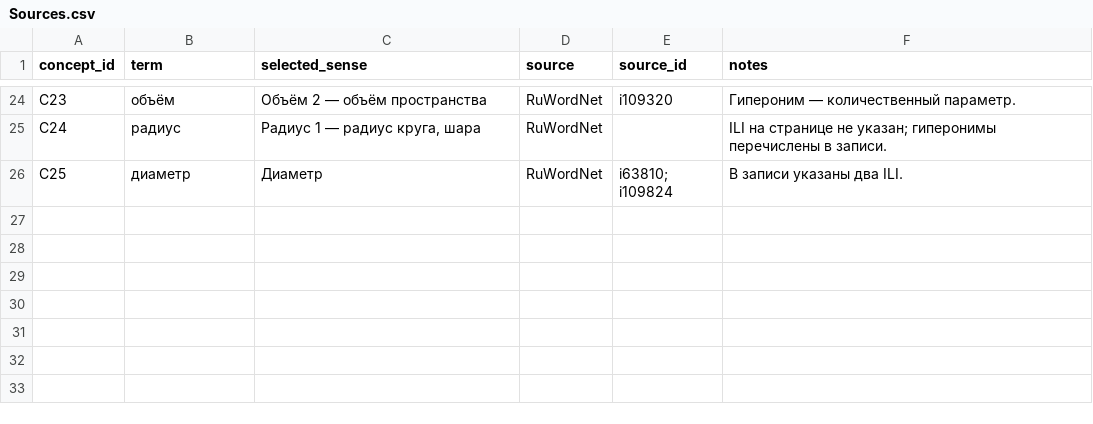
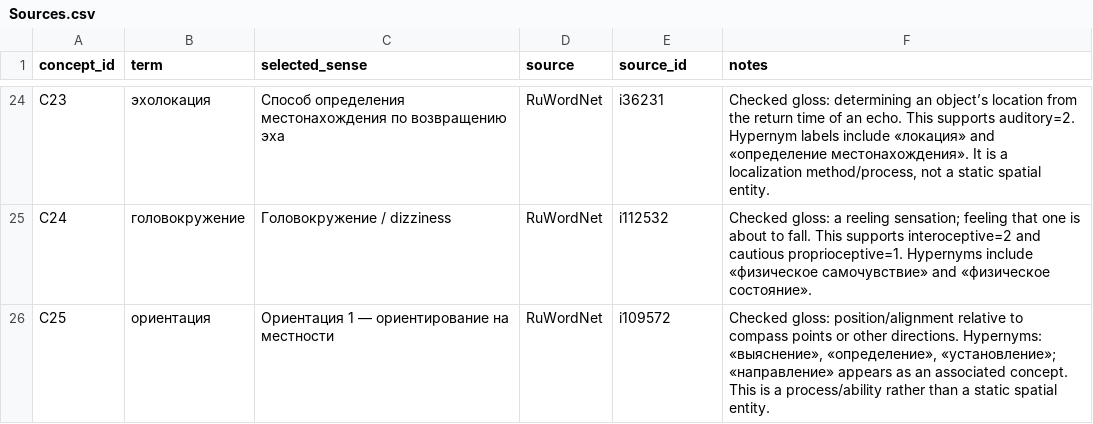
Before and after one commit to noriginalno/embodied-ai-coolest-group, a CSV file: HomeAssignment/HA2/raw/Sources.csv, drawn as a sheet; only a part is shown, gaps mark what is left out; the diff covers the shown part only.

```diff
--- a/HomeAssignment/HA2/raw/Sources.csv
+++ b/HomeAssignment/HA2/raw/Sources.csv
@@ -24,3 +24,3 @@
-"C23","объём","Объём 2 — объём пространства","RuWordNet","i109320","Гипероним — количественный параметр."
-"C24","радиус","Радиус 1 — радиус круга, шара","RuWordNet","","ILI на странице не указан; гиперонимы перечислены в записи."
-"C25","диаметр","Диаметр","RuWordNet","i63810; i109824","В записи указаны два ILI."
+C23,эхолокация,Способ определения местонахождения по возвращению эха,RuWordNet,i36231,"Checked gloss: determining an object’s location from the return time of an echo. This supports auditory=2. Hypernym labels include «локация» and «определение местонахождения». It is a localization method/process, not a static spatial entity."
+C24,головокружение,Головокружение / dizziness,RuWordNet,i112532,Checked gloss: a reeling sensation; feeling that one is about to fall. This supports interoceptive=2 and cautious proprioceptive=1. Hypernyms include «физическое самочувствие» and «физическое состояние».
+C25,ориентация,Ориентация 1 — ориентирование на местности,RuWordNet,i109572,"Checked gloss: position/alignment relative to compass points or other directions. Hypernyms: «выяснение», «определение», «установление»; «направление» appears as an associated concept. This is a process/ability rather than a static spatial entity."
```
Also changed, not shown: 64 edited cells elsewhere in this file, HomeAssignment/HA2/raw/Concepts_hw2.csv, HomeAssignment/HA2/raw/Edges.csv, 1 other file.
